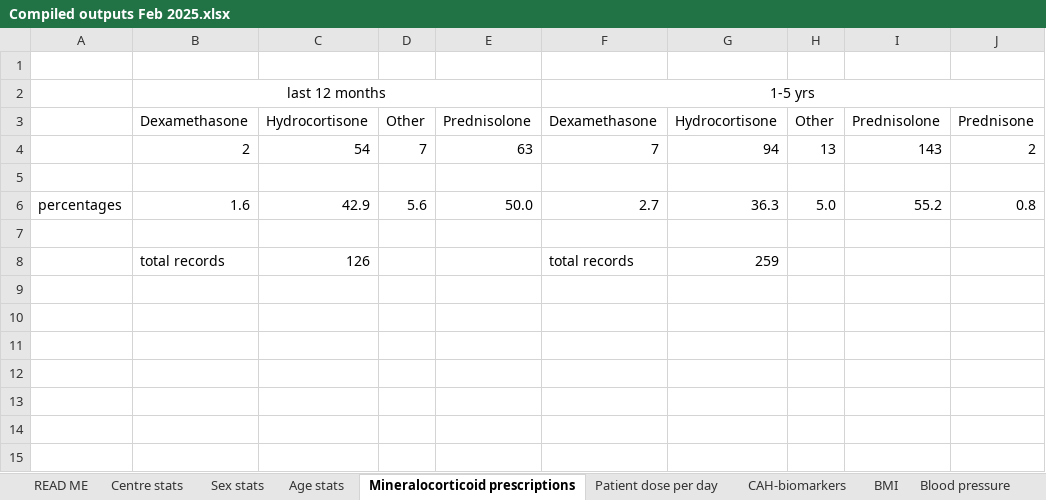
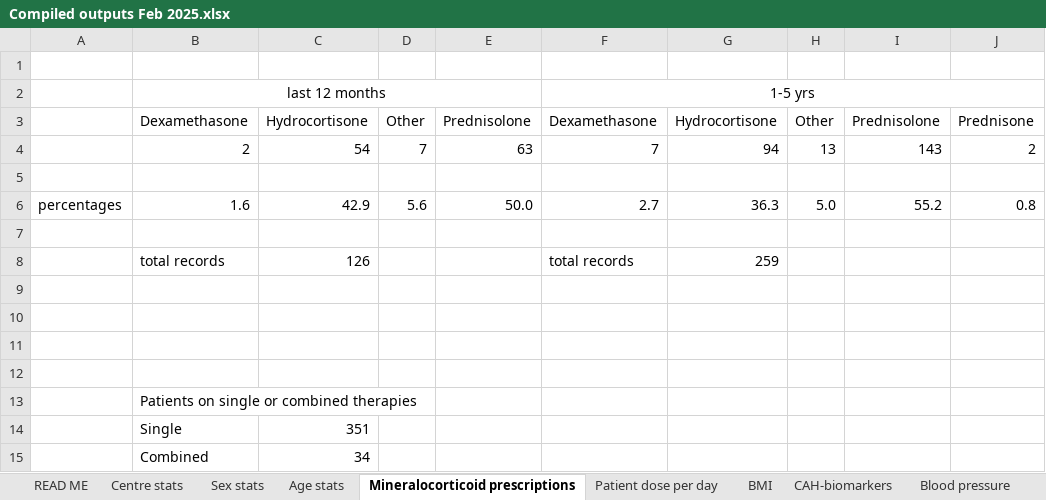
Before and after one commit to RW207000/Poster-processing, an Excel workbook: Compiled outputs Feb 2025.xlsx, sheet Mineralocorticoid prescriptions, drawn as a sheet; values as stored, in another font and other column widths than the file's, no borders; the diff names each change by its address in the sheet, - before the commit and + after, or states it on an @@ line.

Commit message:
Added single vs combined therapies
To both code and excel output

```diff
--- a/Compiled outputs Feb 2025.xlsx (sheet Mineralocorticoid prescriptions)
+++ b/Compiled outputs Feb 2025.xlsx (sheet Mineralocorticoid prescriptions)
@@ sheet tab order changed: READ ME | Centre stats | Sex stats | Age stats | Mineralocorticoid prescriptions | Patient dose per day | BMI | CAH-biomarkers | Blood pressure @@
+row 9: (empty)
+row 10: (empty)
+row 11: (empty)
+row 12: (empty)
+row 13:  | Patients on single or combined therapies
+row 14:  | Single | 351
+row 15:  | Combined | 34
```
Also changed, not shown: sheet Patient dose per day, 1 other file.
